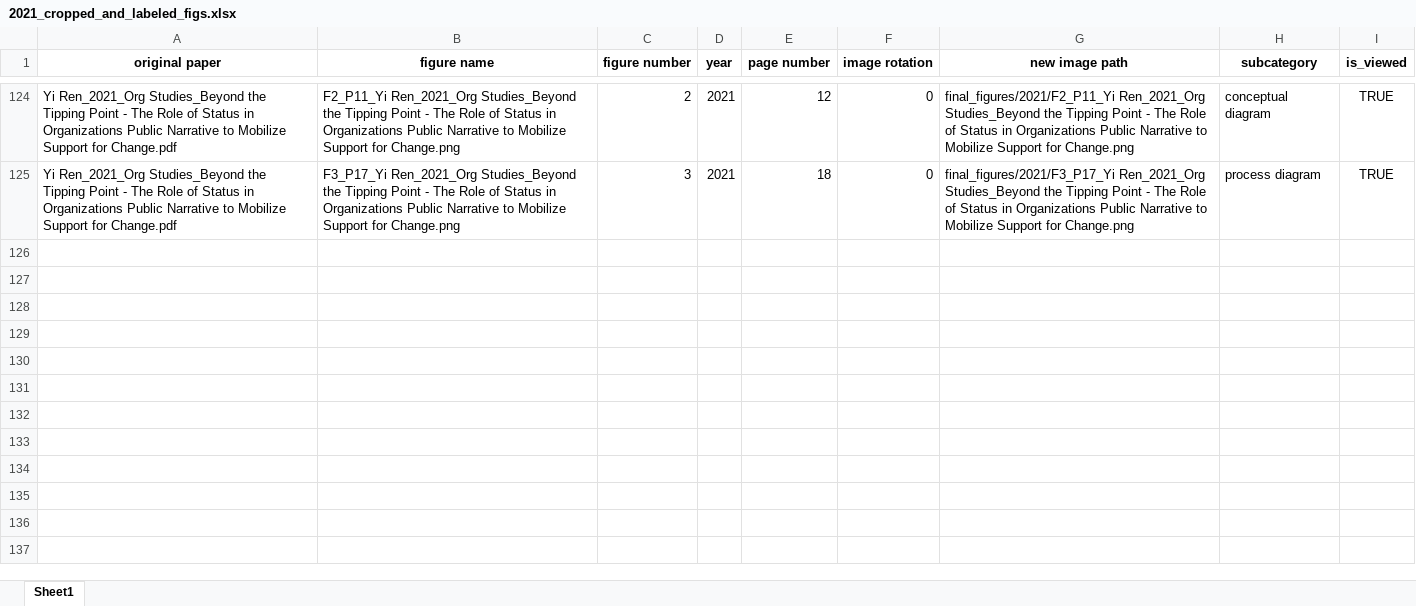
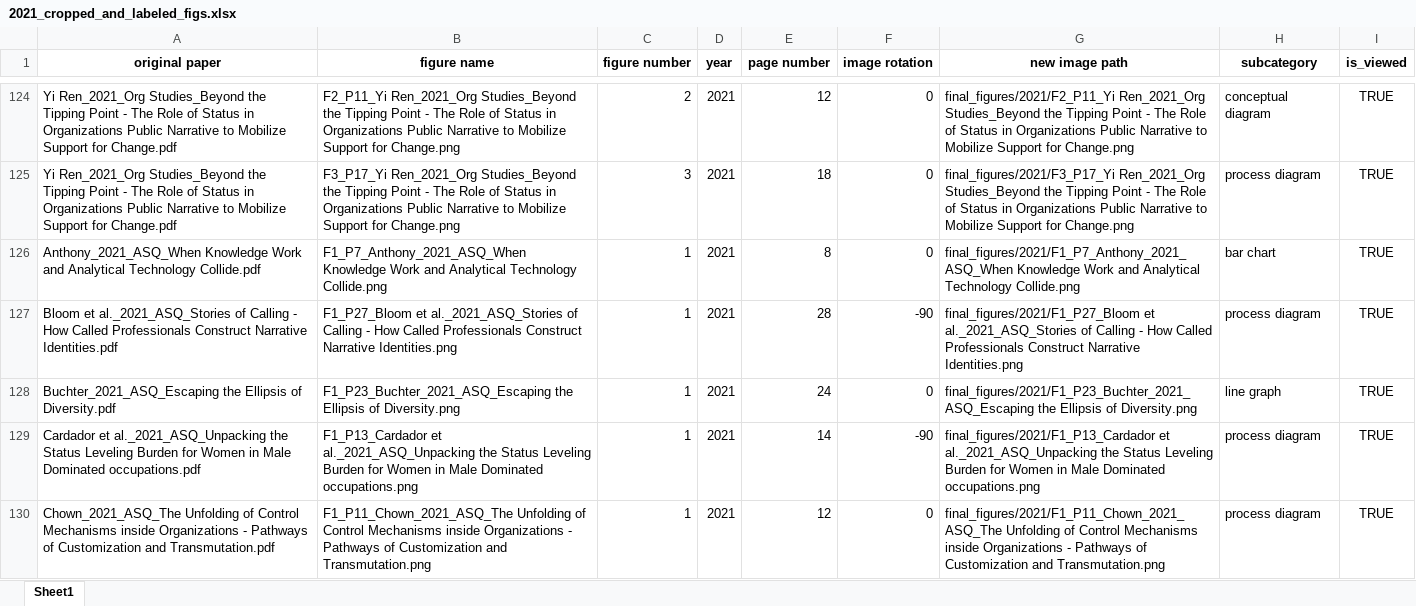
Before and after one commit to polyg314/figure_averaging, an Excel workbook: cropped_and_labeled_image_data/2021_cropped_and_labeled_figs.xlsx, sheet Sheet1, drawn as a sheet; only a part is shown, gaps mark what is left out; values as stored, in another font and other column widths than the file's, no borders; the diff covers the shown part only; the diff names each change by its address in the sheet, - before the commit and + after, or states it on an @@ line.

```diff
--- a/cropped_and_labeled_image_data/2021_cropped_and_labeled_figs.xlsx (sheet Sheet1)
+++ b/cropped_and_labeled_image_data/2021_cropped_and_labeled_figs.xlsx (sheet Sheet1)
+row 126: Anthony_2021_ASQ_When Knowledge Work and Analytical Technology Collide.pdf | F1_P7_Anthony_2021_ASQ_When Knowledge Work and Analytical Technology Collide.png | 1 | 2021 | 8 | 0 | final_figures/2021/F1_P7_Anthony_2021_ASQ_When Knowledge Work and Analytical Technology Collide.png | bar chart | TRUE
+row 127: Bloom et al._2021_ASQ_Stories of Calling - How Called Professionals Construct Narrative Identities.pdf | F1_P27_Bloom et al._2021_ASQ_Stories of Calling - How Called Professionals Construct Narrative Identities.png | 1 | 2021 | 28 | -90 | final_figures/2021/F1_P27_Bloom et al._2021_ASQ_Stories of Calling - How Called Professionals Construct Narrative Identities.png | process diagram | TRUE
+row 128: Buchter_2021_ASQ_Escaping the Ellipsis of Diversity.pdf | F1_P23_Buchter_2021_ASQ_Escaping the Ellipsis of Diversity.png | 1 | 2021 | 24 | 0 | final_figures/2021/F1_P23_Buchter_2021_ASQ_Escaping the Ellipsis of Diversity.png | line graph | TRUE
+row 129: Cardador et al._2021_ASQ_Unpacking the Status Leveling Burden for Women in Male Dominated occupations.pdf | F1_P13_Cardador et al._2021_ASQ_Unpacking the Status Leveling Burden for Women in Male Dominated occupations.png | 1 | 2021 | 14 | -90 | final_figures/2021/F1_P13_Cardador et al._2021_ASQ_Unpacking the Status Leveling Burden for Women in Male Dominated occupations.png | process diagram | TRUE
+row 130: Chown_2021_ASQ_The Unfolding of Control Mechanisms inside Organizations - Pathways of Customization and Transmutation.pdf | F1_P11_Chown_2021_ASQ_The Unfolding of Control Mechanisms inside Organizations - Pathways of Customization and Transmutation.png | 1 | 2021 | 12 | 0 | final_figures/2021/F1_P11_Chown_2021_ASQ_The Unfolding of Control Mechanisms inside Organizations - Pathways of Customization and Transmutation.png | process diagram | TRUE
```
Also changed, not shown: 24 added rows and 1 edited cell elsewhere in this sheet, streamlit_cropping_labeling_app/fig_pages_viewed.xlsx, 33 other files.
